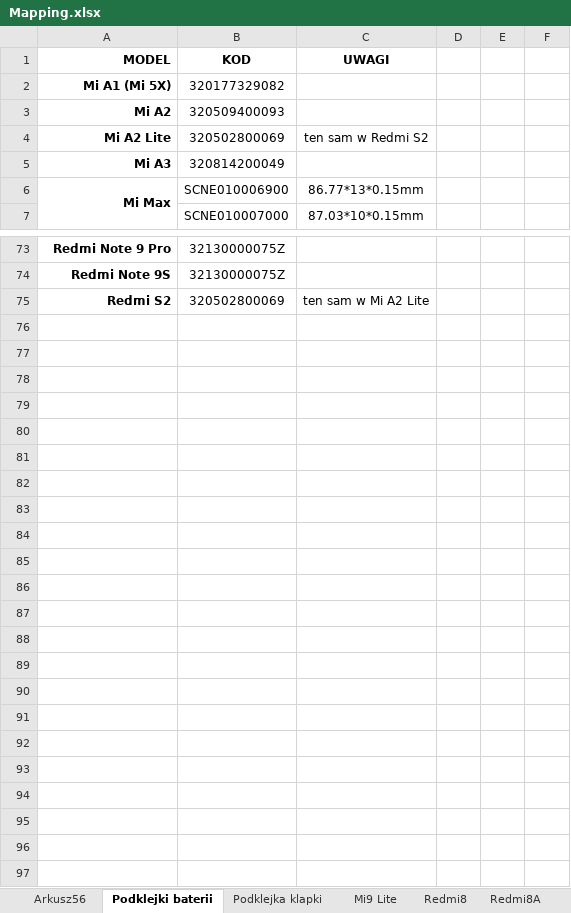
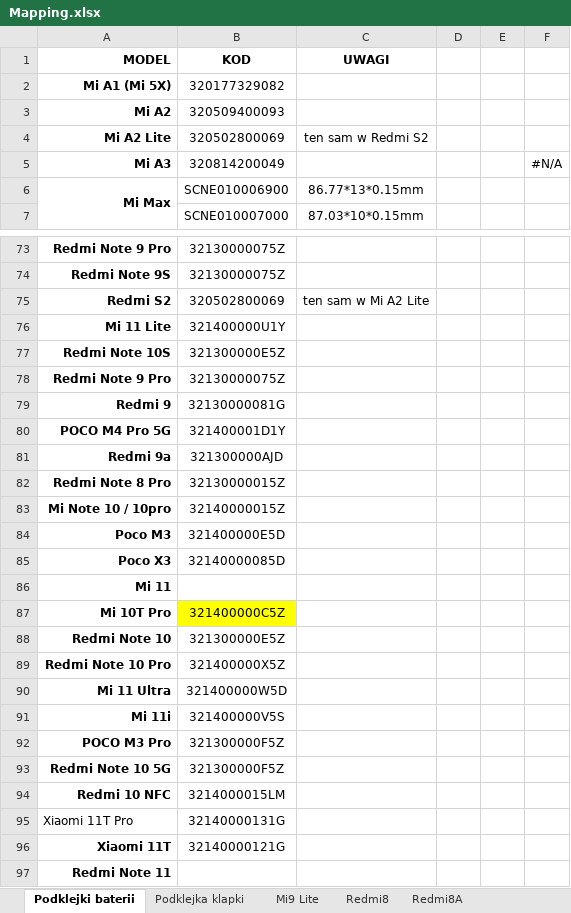
Before and after one commit to krusis11/XMSMapping, an Excel workbook: Mapping.xlsx, sheet Podklejki baterii, drawn as a sheet; only a part is shown, gaps mark what is left out; values as stored, in another font and other column widths than the file's, no borders; the diff names each change by its address in the sheet, - before the commit and + after, or states it on an @@ line.

```diff
--- a/Mapping.xlsx (sheet Podklejki baterii)
+++ b/Mapping.xlsx (sheet Podklejki baterii)
-F5: (empty)
+F5: #N/A
+row 76: Mi 11 Lite | 321400000U1Y
+row 77: Redmi Note 10S | 321300000E5Z
+row 78: Redmi Note 9 Pro | 32130000075Z
+row 79: Redmi 9 | 32130000081G
+row 80: POCO M4 Pro 5G | 321400001D1Y
+row 81: Redmi 9a | 321300000AJD
+row 82: Redmi Note 8 Pro | 32130000015Z
+row 83: Mi Note 10 / 10pro | 32140000015Z
+row 84: Poco M3 | 321400000E5D
+row 85: Poco X3 | 32140000085D
+row 86: Mi 11
+row 87: Mi 10T Pro | 321400000C5Z
+row 88: Redmi Note 10 | 321300000E5Z
+row 89: Redmi Note 10 Pro | 321400000X5Z
+row 90: Mi 11 Ultra | 321400000W5D
+row 91: Mi 11i | 321400000V5S
+row 92: POCO M3 Pro | 321300000F5Z
+row 93: Redmi Note 10 5G | 321300000F5Z
+row 94: Redmi 10 NFC | 3214000015LM
+row 95: Xiaomi 11T Pro | 32140000131G
+row 96: Xiaomi 11T | 32140000121G
+row 97: Redmi Note 11
```
Also changed, not shown: sheet Podklejka klapki, sheet Mi10T Pro, sheet Redmi 9AT, sheet Redmi 9A, sheet Mi10T, sheet Mi Note 10, 47 more sheets, other sheet tabs, formulas that keep their value.
